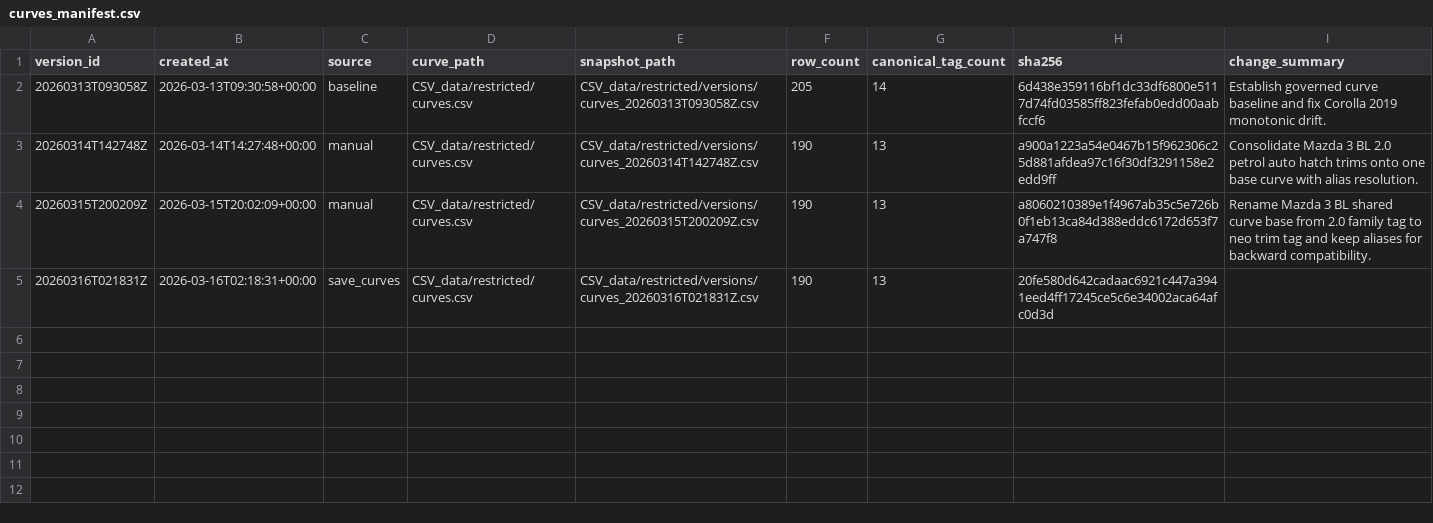
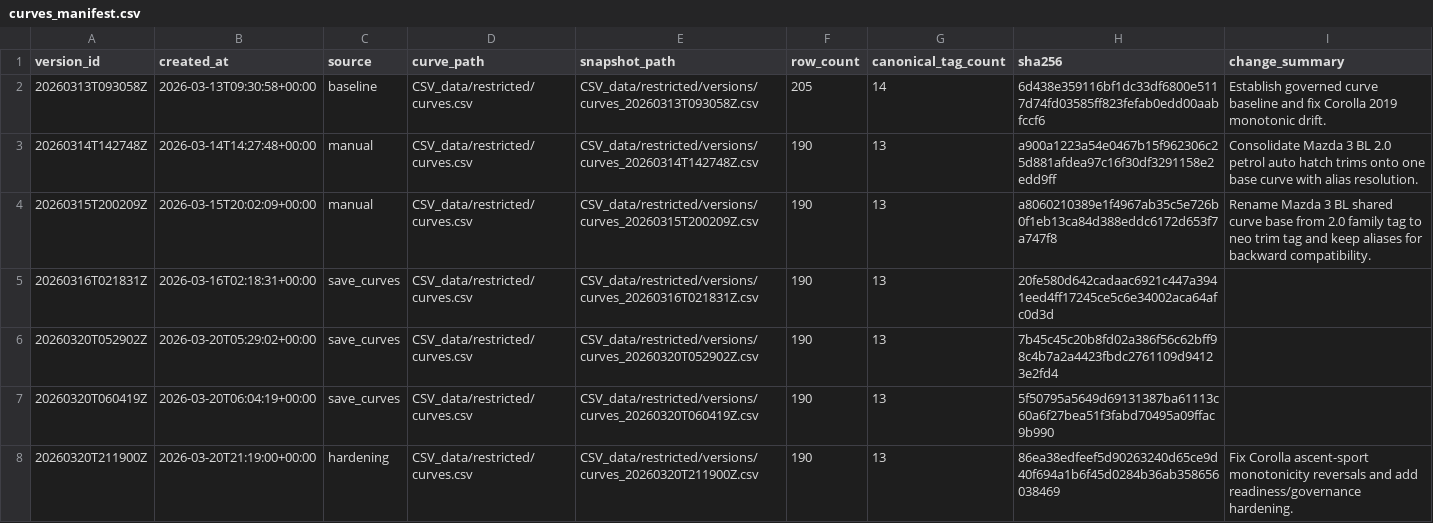
Before and after one commit to fallen-pc/autosniper, a CSV file: CSV_data/restricted/versions/curves_manifest.csv, drawn as a sheet; the diff names each change by its address in the sheet, - before the commit and + after, or states it on an @@ line.

Commit message:
Refresh governed curve snapshots and reports

```diff
--- a/CSV_data/restricted/versions/curves_manifest.csv
+++ b/CSV_data/restricted/versions/curves_manifest.csv
+row 6: 20260320T052902Z | 2026-03-20T05:29:02+00:00 | save_curves | CSV_data/restricted/curves.csv | CSV_data/restricted/versions/curves_20260320T052902Z.csv | 190 | 13 | 7b45c45c20b8fd02a386f56c62bff98c4b7a2a4423fbdc2761109d94123e2fd4
+row 7: 20260320T060419Z | 2026-03-20T06:04:19+00:00 | save_curves | CSV_data/restricted/curves.csv | CSV_data/restricted/versions/curves_20260320T060419Z.csv | 190 | 13 | 5f50795a5649d69131387ba61113c60a6f27bea51f3fabd70495a09ffac9b990
+row 8: 20260320T211900Z | 2026-03-20T21:19:00+00:00 | hardening | CSV_data/restricted/curves.csv | CSV_data/restricted/versions/curves_20260320T211900Z.csv | 190 | 13 | 86ea38edfeef5d90263240d65ce9d40f694a1b6f45d0284b36ab358656038469 | Fix Corolla ascent-sport monotonicity reversals and add readiness/governance hardening.
```
Also changed, not shown: 6 other files.
